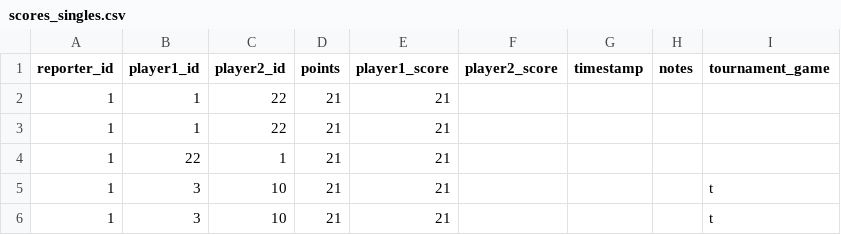
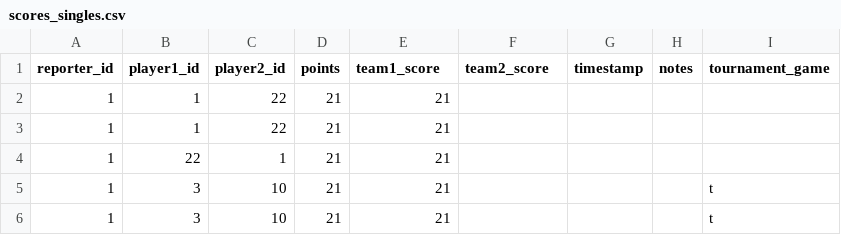
Before and after one commit to gamesguru/usatt-db, a CSV file: data/scores_singles.csv, drawn as a sheet; only a part is shown.

Commit message:
rename player1_score to team1_score for cross-table consistency

```diff
--- a/data/scores_singles.csv
+++ b/data/scores_singles.csv
@@ -1,2 +1,2 @@
-reporter_id,player1_id,player2_id,points,player1_score,player2_score,timestamp,notes,tournament_game
+reporter_id,player1_id,player2_id,points,team1_score,team2_score,timestamp,notes,tournament_game
 1,1,22,21,21,,,,
```
Also changed, not shown: 4 other files.
